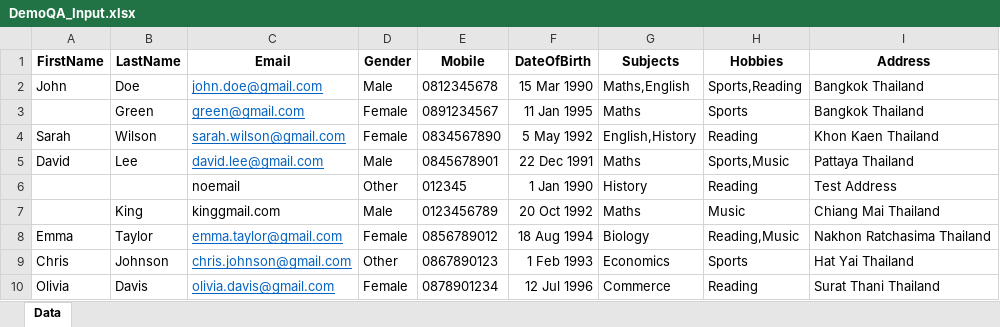
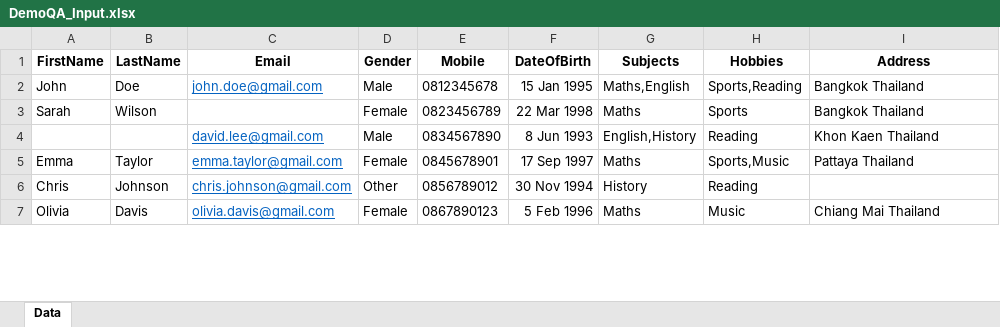
Before and after one commit to ReVuez/uipath-demoqa-form-automation, an Excel workbook: Data/Input/DemoQA_Input.xlsx, sheet Data, drawn as a sheet; only a part is shown; values as stored, in another font and other column widths than the file's, no borders; removed rows and columns are numbered as before the commit, all else as after; the diff covers the shown part only; the diff names each change by its address in the sheet, - before the commit and + after, or states it on an @@ line.

```diff
--- a/Data/Input/DemoQA_Input.xlsx (sheet Data)
+++ b/Data/Input/DemoQA_Input.xlsx (sheet Data)
-F2 (DateOfBirth): 15 Mar 1990
+F2 (DateOfBirth): 15 Jan 1995
-row 3:  | Green | green@gmail.com | Female | 0891234567 | 11 Jan 1995 | Maths | Sports | Bangkok Thailand
-C3 (Email): sarah.wilson@gmail.com
+C3 (Email): (empty)
-E3 (Mobile): 0834567890
+E3 (Mobile): 0823456789
-F3 (DateOfBirth): 5 May 1992
+F3 (DateOfBirth): 22 Mar 1998
-G3 (Subjects): English,History
+G3 (Subjects): Maths
-H3 (Hobbies): Reading
+H3 (Hobbies): Sports
-I3 (Address): Khon Kaen Thailand
+I3 (Address): Bangkok Thailand
-row 5: David | Lee | david.lee@gmail.com | Male | 0845678901 | 22 Dec 1991 | Maths | Sports,Music | Pattaya Thailand
-row 6:  |  | noemail | Other | 012345 | 1 Jan 1990 | History | Reading | Test Address
-row 7:  | King | kinggmail.com | Male | 0123456789 | 20 Oct 1992 | Maths | Music | Chiang Mai Thailand
+row 4:  |  | david.lee@gmail.com | Male | 0834567890 | 8 Jun 1993 | English,History | Reading | Khon Kaen Thailand
-E5 (Mobile): 0856789012
+E5 (Mobile): 0845678901
-F5 (DateOfBirth): 18 Aug 1994
+F5 (DateOfBirth): 17 Sep 1997
-G5 (Subjects): Biology
+G5 (Subjects): Maths
-H5 (Hobbies): Reading,Music
+H5 (Hobbies): Sports,Music
-I5 (Address): Nakhon Ratchasima Thailand
+I5 (Address): Pattaya Thailand
-E6 (Mobile): 0867890123
+E6 (Mobile): 0856789012
-F6 (DateOfBirth): 1 Feb 1993
+F6 (DateOfBirth): 30 Nov 1994
-G6 (Subjects): Economics
+G6 (Subjects): History
-H6 (Hobbies): Sports
+H6 (Hobbies): Reading
-I6 (Address): Hat Yai Thailand
+I6 (Address): (empty)
-E7 (Mobile): 0878901234
+E7 (Mobile): 0867890123
-F7 (DateOfBirth): 12 Jul 1996
+F7 (DateOfBirth): 5 Feb 1996
-G7 (Subjects): Commerce
+G7 (Subjects): Maths
-H7 (Hobbies): Reading
+H7 (Hobbies): Music
-I7 (Address): Surat Thani Thailand
+I7 (Address): Chiang Mai Thailand
```
Also changed, not shown: 7 added rows, 2 removed rows, 32 edited cells and cell formats elsewhere in this sheet, Config/Config.xlsx, 7 other files.
